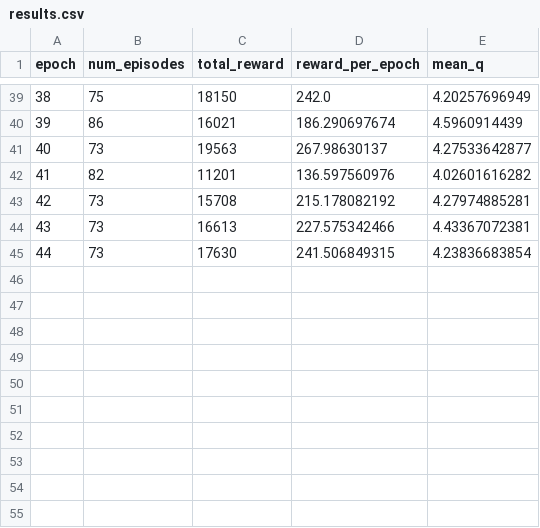
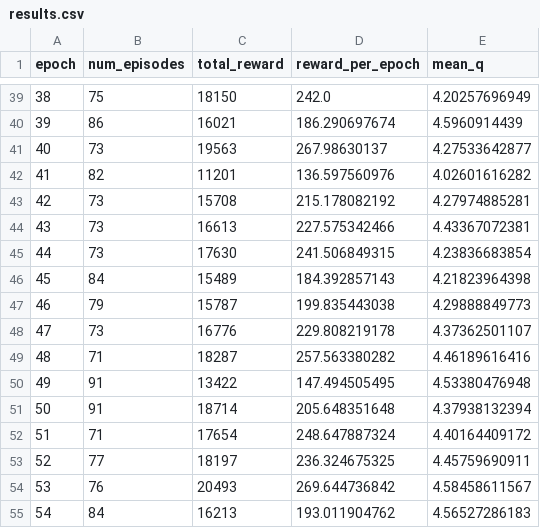
Before and after one commit to peterzcc/deep_q_rl, a CSV file: deep_q_rl/breakout_09-27-04-44_0p00025_0p99/results.csv, drawn as a sheet; only a part is shown, gaps mark what is left out; the diff names each change by its address in the sheet, - before the commit and + after, or states it on an @@ line.

Commit message:
“updateResults”

```diff
--- a/deep_q_rl/breakout_09-27-04-44_0p00025_0p99/results.csv
+++ b/deep_q_rl/breakout_09-27-04-44_0p00025_0p99/results.csv
+row 46: 45 | 84 | 15489 | 184.392857143 | 4.21823964398
+row 47: 46 | 79 | 15787 | 199.835443038 | 4.29888849773
+row 48: 47 | 73 | 16776 | 229.808219178 | 4.37362501107
+row 49: 48 | 71 | 18287 | 257.563380282 | 4.46189616416
+row 50: 49 | 91 | 13422 | 147.494505495 | 4.53380476948
+row 51: 50 | 91 | 18714 | 205.648351648 | 4.37938132394
+row 52: 51 | 71 | 17654 | 248.647887324 | 4.40164409172
+row 53: 52 | 77 | 18197 | 236.324675325 | 4.45759690911
+row 54: 53 | 76 | 20493 | 269.644736842 | 4.58458611567
+row 55: 54 | 84 | 16213 | 193.011904762 | 4.56527286183
```
